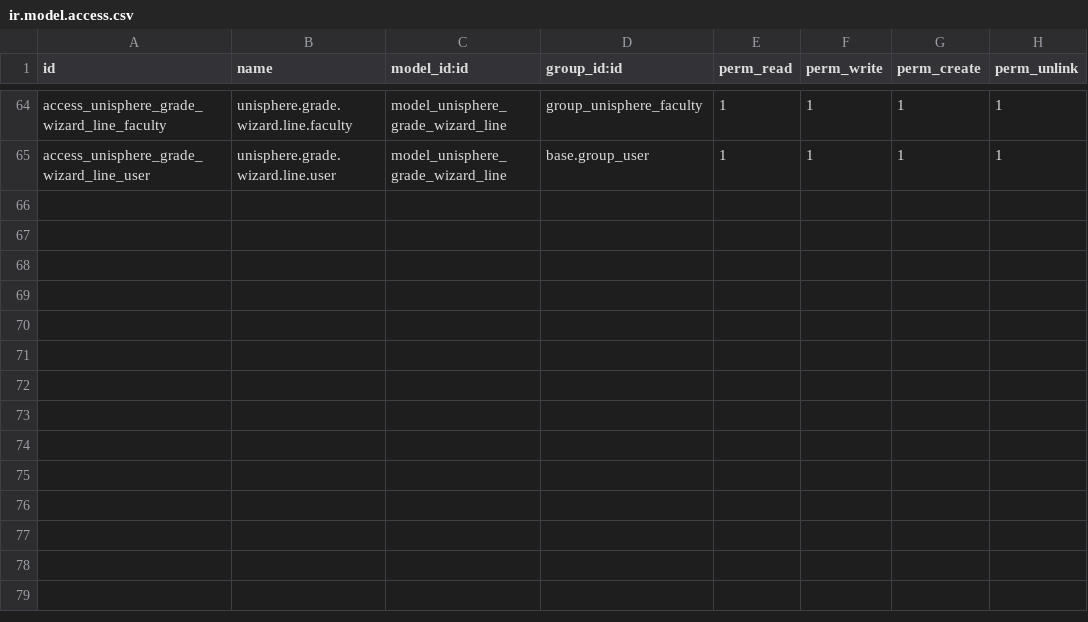
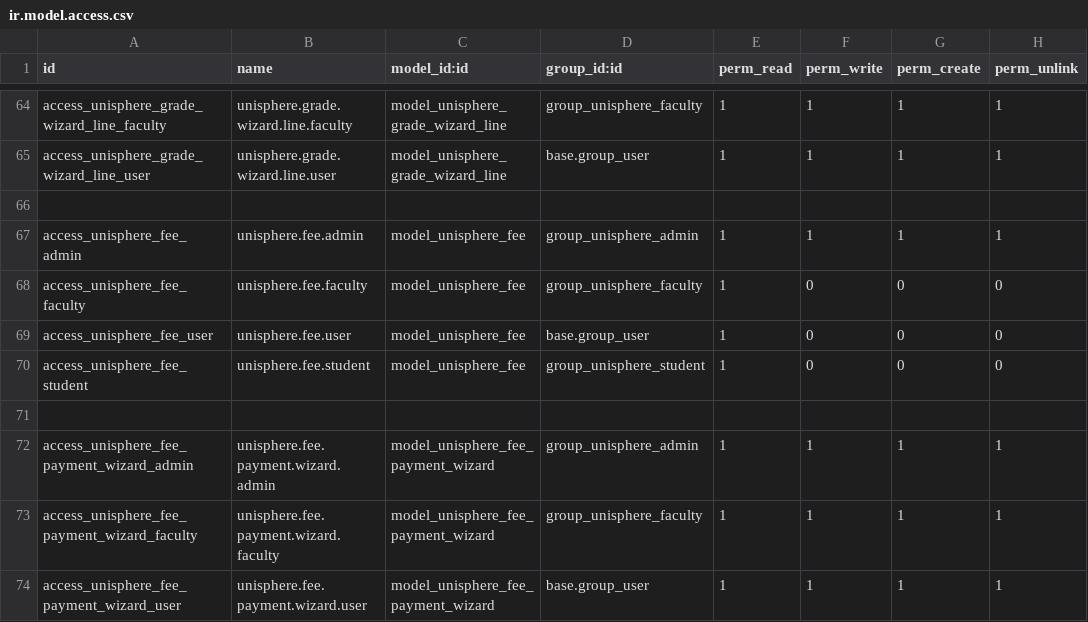
Before and after one commit to mikailkhan/odoo-19-prac, a CSV file: addons/unisphere_university/security/ir.model.access.csv, drawn as a sheet; only a part is shown, gaps mark what is left out; the diff names each change by its address in the sheet, - before the commit and + after, or states it on an @@ line.

Commit message:
feat(fees): implement Phase 7 scoped bursar fee ledger and payment wizard

```diff
--- a/addons/unisphere_university/security/ir.model.access.csv
+++ b/addons/unisphere_university/security/ir.model.access.csv
+row 66: (empty)
+row 67: access_unisphere_fee_admin | unisphere.fee.admin | model_unisphere_fee | group_unisphere_admin | 1 | 1 | 1 | 1
+row 68: access_unisphere_fee_faculty | unisphere.fee.faculty | model_unisphere_fee | group_unisphere_faculty | 1 | 0 | 0 | 0
+row 69: access_unisphere_fee_user | unisphere.fee.user | model_unisphere_fee | base.group_user | 1 | 0 | 0 | 0
+row 70: access_unisphere_fee_student | unisphere.fee.student | model_unisphere_fee | group_unisphere_student | 1 | 0 | 0 | 0
+row 71: (empty)
+row 72: access_unisphere_fee_payment_wizard_admin | unisphere.fee.payment.wizard.admin | model_unisphere_fee_payment_wizard | group_unisphere_admin | 1 | 1 | 1 | 1
+row 73: access_unisphere_fee_payment_wizard_faculty | unisphere.fee.payment.wizard.faculty | model_unisphere_fee_payment_wizard | group_unisphere_faculty | 1 | 1 | 1 | 1
+row 74: access_unisphere_fee_payment_wizard_user | unisphere.fee.payment.wizard.user | model_unisphere_fee_payment_wizard | base.group_user | 1 | 1 | 1 | 1
```
Also changed, not shown: 13 other files.
